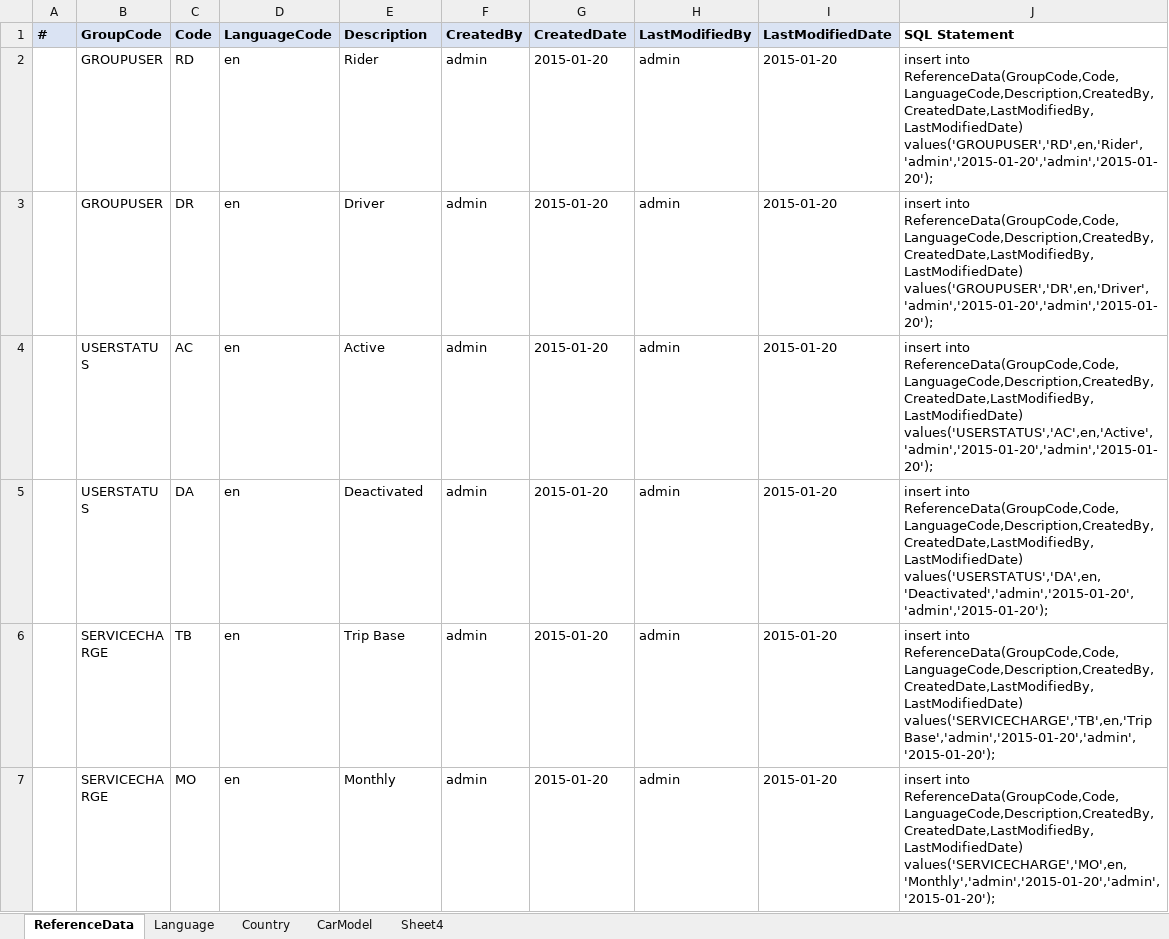
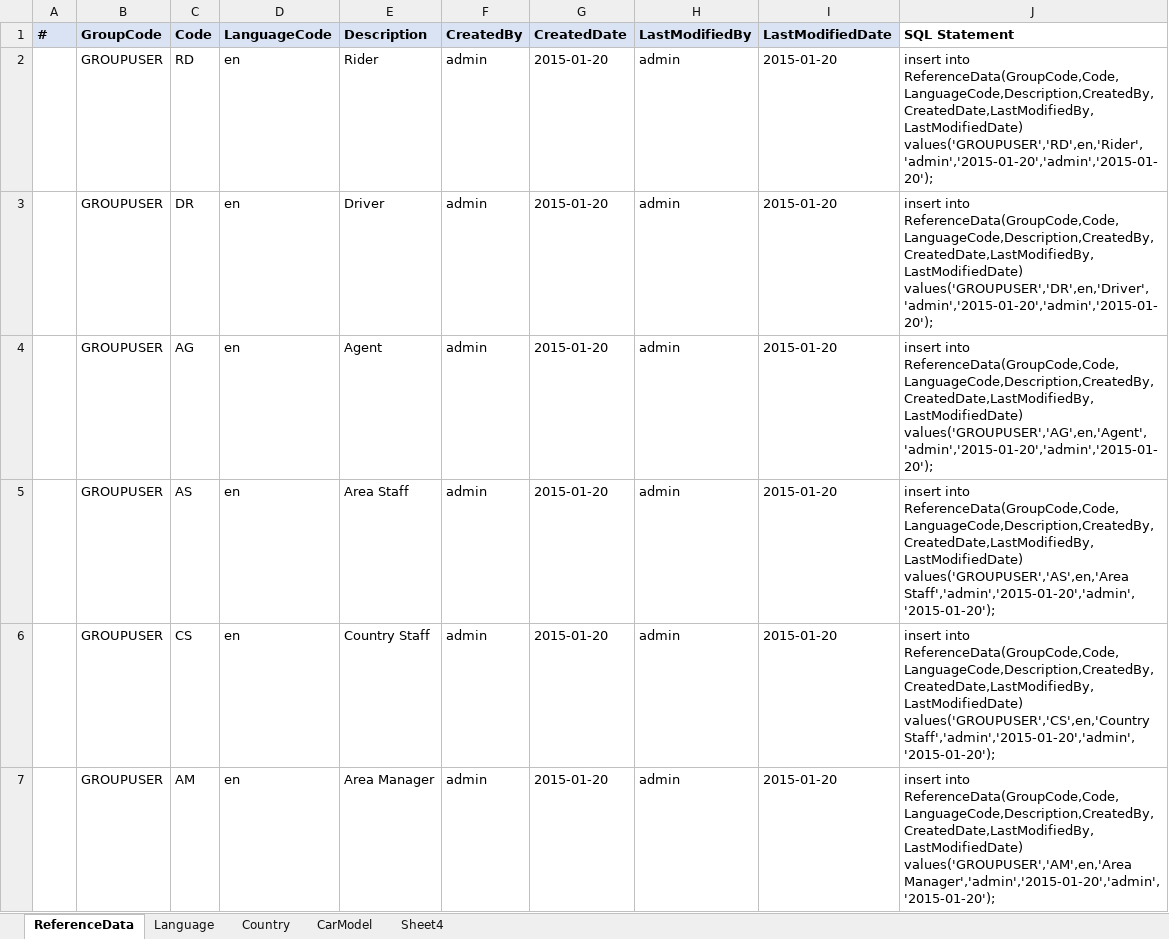
Before and after one commit to sangnvus/tns-project, an Excel workbook: WIP/Documents/Design/DataDefinition.xlsx, sheet ReferenceData, drawn as a sheet; only a part is shown; the shorter side is filled out with more unchanged rows; values as stored, in another font and other column widths than the file's, no borders; the diff covers the shown part only; the diff names each change by its address in the sheet, - before the commit and + after, or states it on an @@ line.

```diff
--- a/WIP/Documents/Design/DataDefinition.xlsx (sheet ReferenceData)
+++ b/WIP/Documents/Design/DataDefinition.xlsx (sheet ReferenceData)
+row 4:  | GROUPUSER | AG | en | Agent | admin | 2015-01-20 | admin | 2015-01-20 | insert into ReferenceData(GroupCode,Code,LanguageCode,Description,CreatedBy,CreatedDate,LastModifiedBy,LastModifiedDate) values('GROUPUSER','AG',en,'Agent','admin','2015-01-20','admin','2015-01-20');
+row 5:  | GROUPUSER | AS | en | Area Staff | admin | 2015-01-20 | admin | 2015-01-20 | insert into ReferenceData(GroupCode,Code,LanguageCode,Description,CreatedBy,CreatedDate,LastModifiedBy,LastModifiedDate) values('GROUPUSER','AS',en,'Area Staff','admin','2015-01-20','admin','2015-01-20');
+row 6:  | GROUPUSER | CS | en | Country Staff | admin | 2015-01-20 | admin | 2015-01-20 | insert into ReferenceData(GroupCode,Code,LanguageCode,Description,CreatedBy,CreatedDate,LastModifiedBy,LastModifiedDate) values('GROUPUSER','CS',en,'Country Staff','admin','2015-01-20','admin','2015-01-20');
+row 7:  | GROUPUSER | AM | en | Area Manager | admin | 2015-01-20 | admin | 2015-01-20 | insert into ReferenceData(GroupCode,Code,LanguageCode,Description,CreatedBy,CreatedDate,LastModifiedBy,LastModifiedDate) values('GROUPUSER','AM',en,'Area Manager','admin','2015-01-20','admin','2015-01-20');
```
Also changed, not shown: 4 added rows elsewhere in this sheet.
